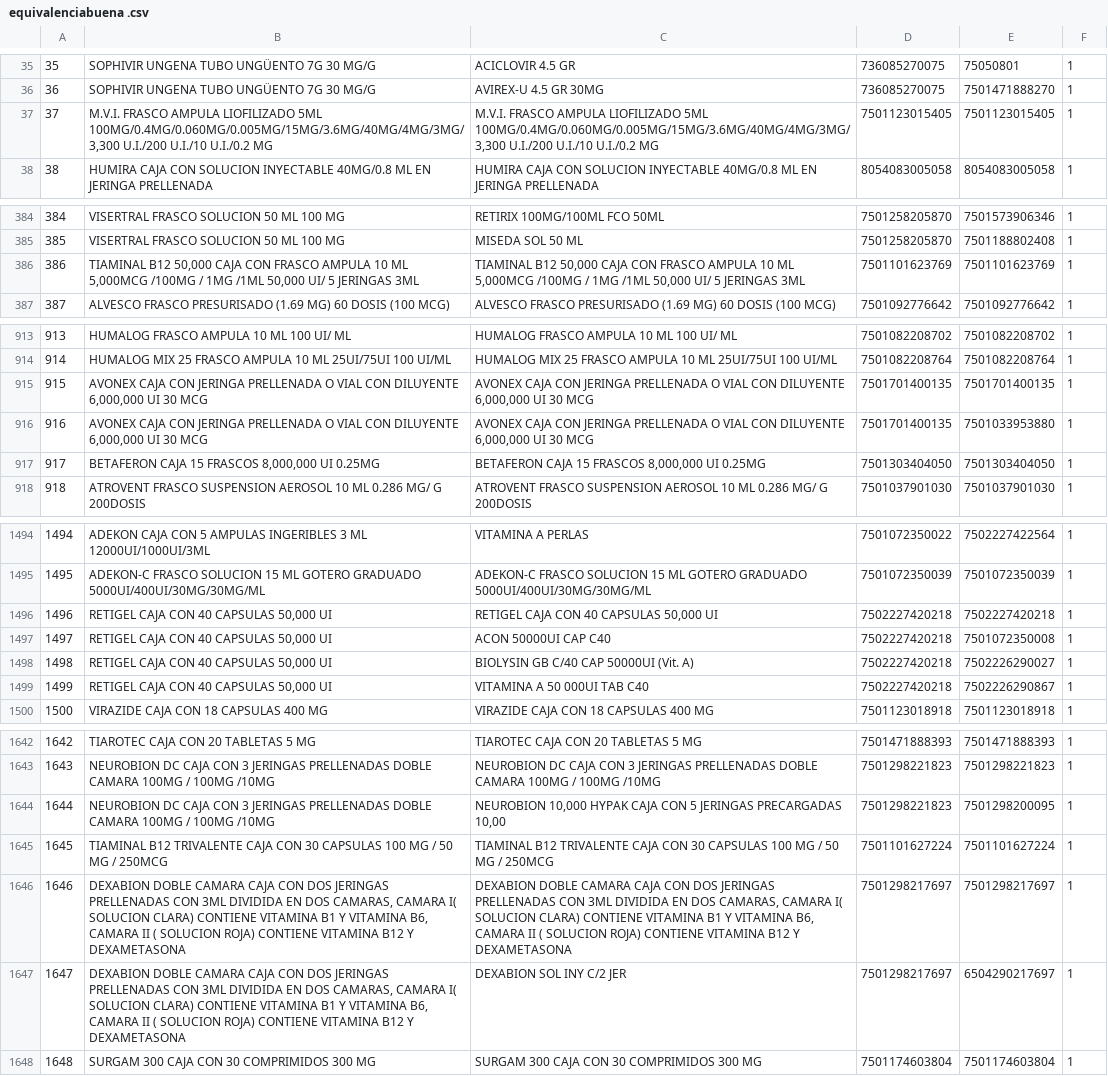
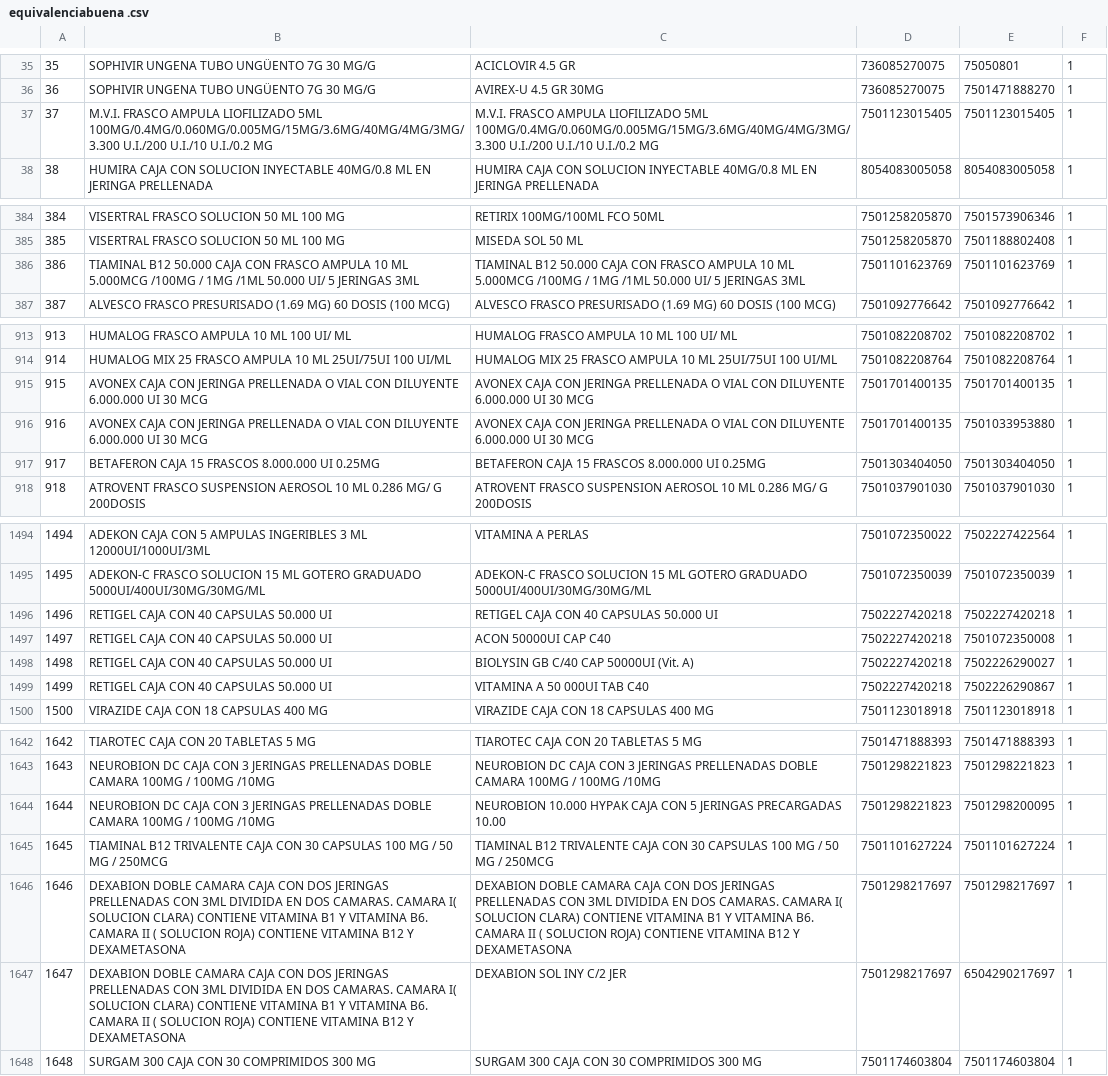
Before and after one commit to Quirotagoras/DMHQuiroz, a CSV file: equivalenciabuena .csv, drawn as a sheet; only a part is shown, gaps mark what is left out; the diff covers the shown part only; the diff names each change by its address in the sheet, - before the commit and + after, or states it on an @@ line.

```diff
--- a/equivalenciabuena .csv
+++ b/equivalenciabuena .csv
-B37: …LIOFILIZADO 5ML 100MG/0.4MG/0.060MG/0.005MG/15MG/3.6MG/40MG/4MG/3MG/3,300 U.I./200 U.I./10…
+B37: …LIOFILIZADO 5ML 100MG/0.4MG/0.060MG/0.005MG/15MG/3.6MG/40MG/4MG/3MG/3.300 U.I./200 U.I./10…
-C37: …LIOFILIZADO 5ML 100MG/0.4MG/0.060MG/0.005MG/15MG/3.6MG/40MG/4MG/3MG/3,300 U.I./200 U.I./10…
+C37: …LIOFILIZADO 5ML 100MG/0.4MG/0.060MG/0.005MG/15MG/3.6MG/40MG/4MG/3MG/3.300 U.I./200 U.I./10…
-B386: TIAMINAL B12 50,000 CAJA CON FRASCO AMPULA 10 ML 5,000MCG /100MG / 1MG /1ML 50,000 UI/ 5…
+B386: TIAMINAL B12 50.000 CAJA CON FRASCO AMPULA 10 ML 5.000MCG /100MG / 1MG /1ML 50.000 UI/ 5…
-C386: TIAMINAL B12 50,000 CAJA CON FRASCO AMPULA 10 ML 5,000MCG /100MG / 1MG /1ML 50,000 UI/ 5…
+C386: TIAMINAL B12 50.000 CAJA CON FRASCO AMPULA 10 ML 5.000MCG /100MG / 1MG /1ML 50.000 UI/ 5…
-B915:B916: …CON DILUYENTE 6,000,000 UI 30…
+B915:B916: …CON DILUYENTE 6.000.000 UI 30…
-C915:C916: …CON DILUYENTE 6,000,000 UI 30…
+C915:C916: …CON DILUYENTE 6.000.000 UI 30…
-B917: BETAFERON CAJA 15 FRASCOS 8,000,000 UI 0.25MG
+B917: BETAFERON CAJA 15 FRASCOS 8.000.000 UI 0.25MG
-C917: BETAFERON CAJA 15 FRASCOS 8,000,000 UI 0.25MG
+C917: BETAFERON CAJA 15 FRASCOS 8.000.000 UI 0.25MG
-B1496:B1499: RETIGEL CAJA CON 40 CAPSULAS 50,000 UI
+B1496:B1499: RETIGEL CAJA CON 40 CAPSULAS 50.000 UI
-C1496: RETIGEL CAJA CON 40 CAPSULAS 50,000 UI
+C1496: RETIGEL CAJA CON 40 CAPSULAS 50.000 UI
-C1644: NEUROBION 10,000 HYPAK CAJA CON 5 JERINGAS PRECARGADAS 10,00
+C1644: NEUROBION 10.000 HYPAK CAJA CON 5 JERINGAS PRECARGADAS 10.00
-B1646:B1647: …EN DOS CAMARAS, CAMARA I( SOLUCION CLARA) CONTIENE VITAMINA B1 Y VITAMINA B6, CAMARA II…
+B1646:B1647: …EN DOS CAMARAS. CAMARA I( SOLUCION CLARA) CONTIENE VITAMINA B1 Y VITAMINA B6. CAMARA II…
-C1646: …EN DOS CAMARAS, CAMARA I( SOLUCION CLARA) CONTIENE VITAMINA B1 Y VITAMINA B6, CAMARA II…
+C1646: …EN DOS CAMARAS. CAMARA I( SOLUCION CLARA) CONTIENE VITAMINA B1 Y VITAMINA B6. CAMARA II…
```
Also changed, not shown: 51 edited cells elsewhere in this file.
